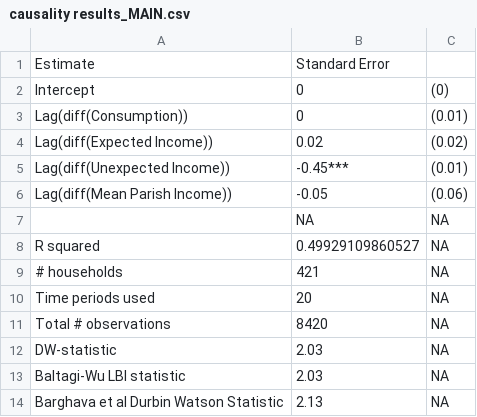
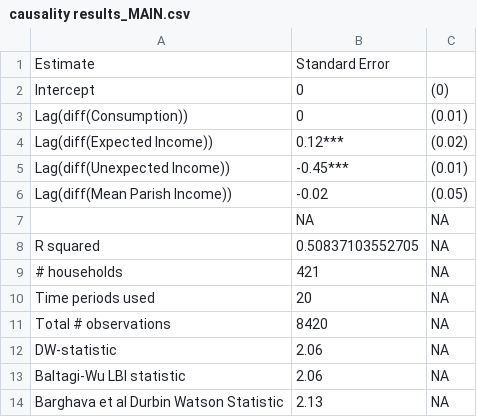
Before and after one commit to heuriscode/Consumption_behaviours-and-poverty-traps, a CSV file: results/causality results_MAIN.csv, drawn as a sheet.

```diff
--- a/results/causality results_MAIN.csv
+++ b/results/causality results_MAIN.csv
@@ -3,7 +3,7 @@
 "Lag(diff(Consumption))","0","(0.01)"
-"Lag(diff(Expected Income))","0.02","(0.02)"
+"Lag(diff(Expected Income))","0.12***","(0.02)"
 "Lag(diff(Unexpected Income))","-0.45***","(0.01)"
-"Lag(diff(Mean Parish Income))","-0.05","(0.06)"
+"Lag(diff(Mean Parish Income))","-0.02","(0.05)"
 "",NA,NA
-"R squared","0.49929109860527",NA
+"R squared","0.50837103552705",NA
 "# households","421",NA
@@ -11,4 +11,4 @@
 "Total # observations","8420",NA
-"DW-statistic","2.03",NA
-"Baltagi-Wu LBI statistic","2.03",NA
+"DW-statistic","2.06",NA
+"Baltagi-Wu LBI statistic","2.06",NA
 "Barghava et al Durbin Watson Statistic","2.13",NA
```
Also changed, not shown: results/Habits results full sample_MAIN.csv, results/Jones results full sample_MAIN.csv, 5 other files.
